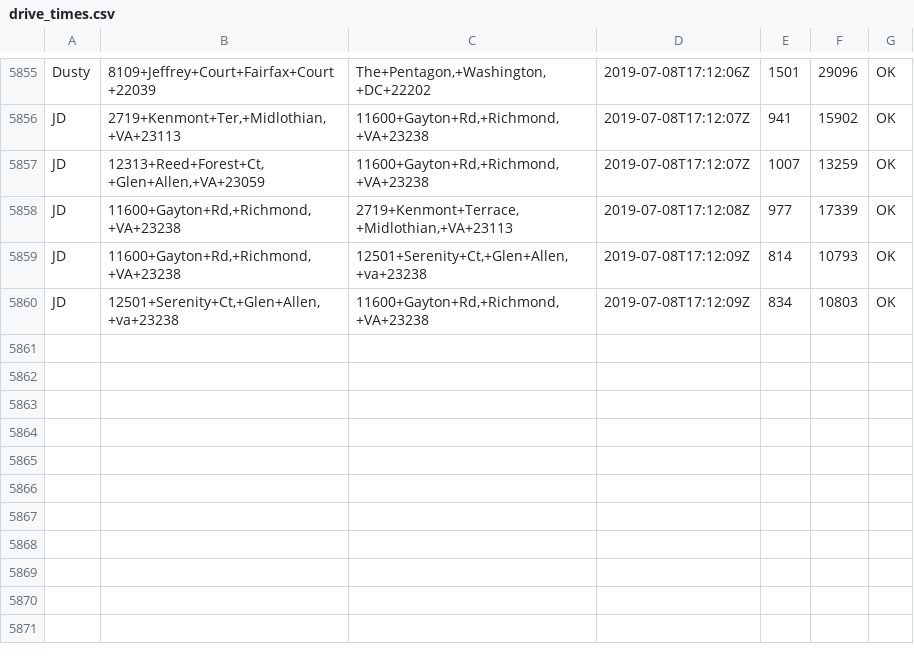
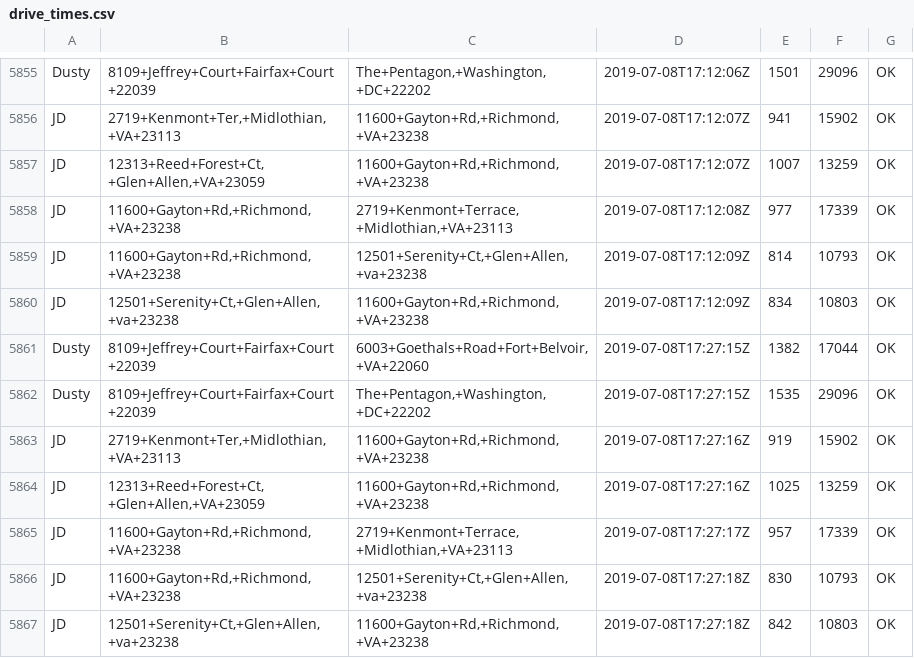
Before and after one commit to dusty-turner/drivetimegetter, a CSV file: drive_times.csv, drawn as a sheet; only a part is shown, gaps mark what is left out.

Commit message:
automatic run on: 2019-07-08 17:27

```diff
--- a/drive_times.csv
+++ b/drive_times.csv
@@ -5860 +5860,8 @@ JD,"11600+Gayton+Rd,+Richmond,+VA+23238","12501+Serenity+Ct,+Glen+Allen,+va+2323
 JD,"12501+Serenity+Ct,+Glen+Allen,+va+23238","11600+Gayton+Rd,+Richmond,+VA+23238",2019-07-08T17:12:09Z,834,10803,OK
+Dusty,8109+Jeffrey+Court+Fairfax+Court+22039,"6003+Goethals+Road+Fort+Belvoir,+VA+22060",2019-07-08T17:27:15Z,1382,17044,OK
+Dusty,8109+Jeffrey+Court+Fairfax+Court+22039,"The+Pentagon,+Washington,+DC+22202",2019-07-08T17:27:15Z,1535,29096,OK
+JD,"2719+Kenmont+Ter,+Midlothian,+VA+23113","11600+Gayton+Rd,+Richmond,+VA+23238",2019-07-08T17:27:16Z,919,15902,OK
+JD,"12313+Reed+Forest+Ct,+Glen+Allen,+VA+23059","11600+Gayton+Rd,+Richmond,+VA+23238",2019-07-08T17:27:16Z,1025,13259,OK
+JD,"11600+Gayton+Rd,+Richmond,+VA+23238","2719+Kenmont+Terrace,+Midlothian,+VA+23113",2019-07-08T17:27:17Z,957,17339,OK
+JD,"11600+Gayton+Rd,+Richmond,+VA+23238","12501+Serenity+Ct,+Glen+Allen,+va+23238",2019-07-08T17:27:18Z,830,10793,OK
+JD,"12501+Serenity+Ct,+Glen+Allen,+va+23238","11600+Gayton+Rd,+Richmond,+VA+23238",2019-07-08T17:27:18Z,842,10803,OK
```
